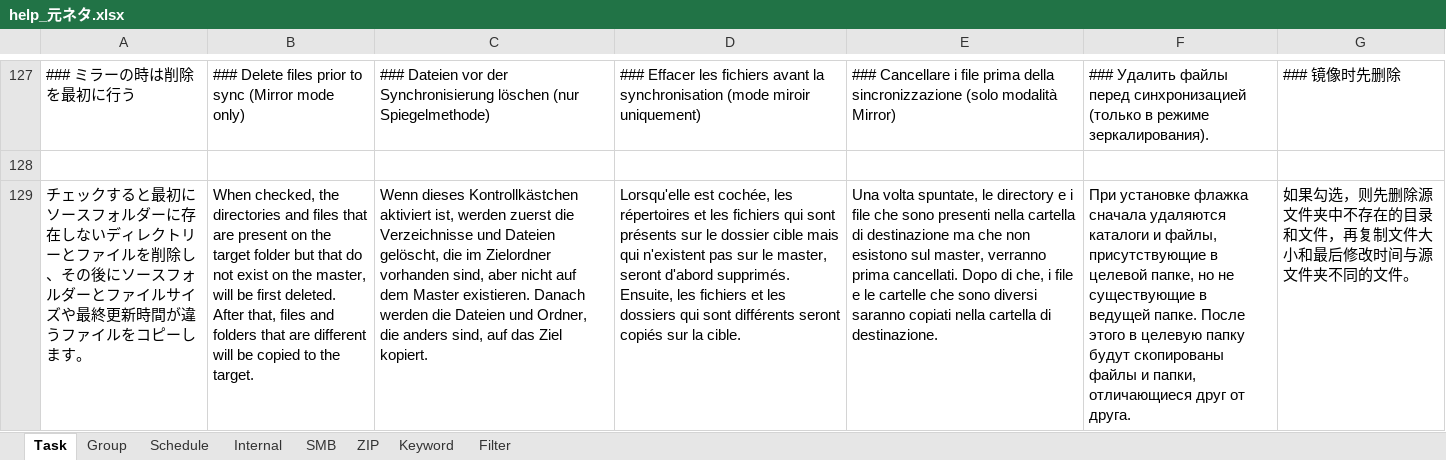
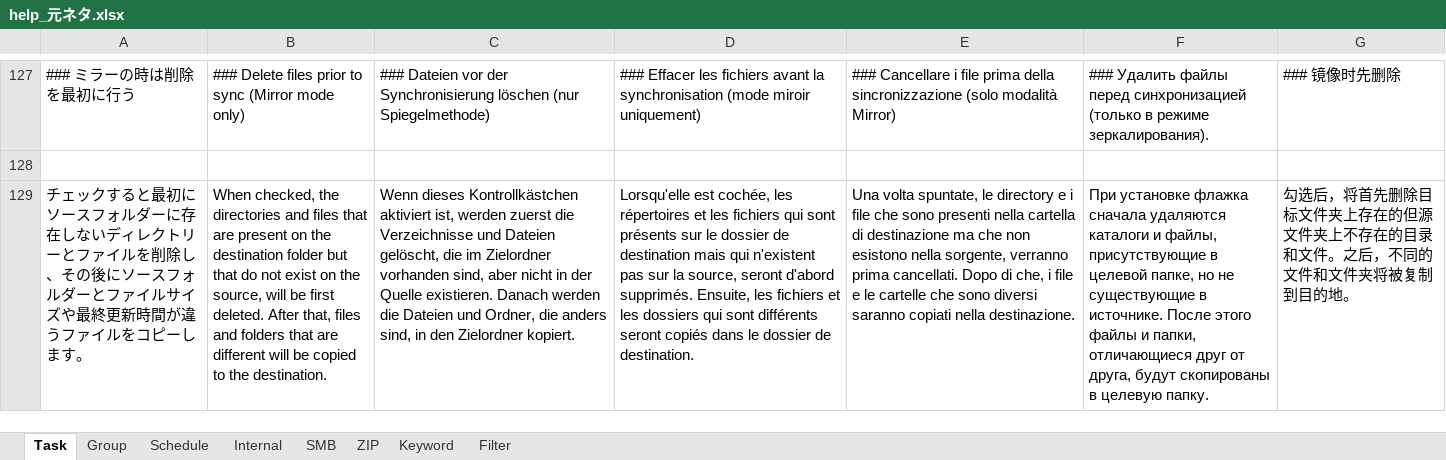
Before and after one commit to Sentaroh/SMBSync3, an Excel workbook: app/help/help_元ネタ.xlsx, sheet Task, drawn as a sheet; only a part is shown, gaps mark what is left out; values as stored, in another font and other column widths than the file's, no borders; the diff covers the shown part only; the diff names each change by its address in the sheet, - before the commit and + after, or states it on an @@ line.

```diff
--- a/app/help/help_元ネタ.xlsx (sheet Task)
+++ b/app/help/help_元ネタ.xlsx (sheet Task)
-B129: …on the target folder but that do not exist on the master, will be first deleted. After that, files and folders that are different will be copied to the target.
+B129: …on the destination folder but that do not exist on the source, will be first deleted. After that, files and folders that are different will be copied to the destination.
-C129: …aber nicht auf dem Master existieren. Danach werden die Dateien und Ordner, die anders sind, auf das Ziel kopiert.
+C129: …aber nicht in der Quelle existieren. Danach werden die Dateien und Ordner, die anders sind, in den Zielordner kopiert.
-D129: …le dossier cible mais qui n'existent pas sur le master, seront d'abord supprimés. Ensuite, les fichiers et les dossiers qui sont différents seront copiés sur la cible.
+D129: …le dossier de destination mais qui n'existent pas sur la source, seront d'abord supprimés. Ensuite, les fichiers et les dossiers qui sont différents seront copiés dans le dossier de destination.
-E129: …non esistono sul master, verranno prima cancellati. Dopo di che, i file e le cartelle che sono diversi saranno copiati nella cartella di destinazione.
+E129: …non esistono nella sorgente, verranno prima cancellati. Dopo di che, i file e le cartelle che sono diversi saranno copiati nella destinazione.
-F129: …существующие в ведущей папке. После этого в целевую папку будут скопированы файлы и папки, отличающиеся друг от друга.
+F129: …существующие в источнике. После этого файлы и папки, отличающиеся друг от друга, будут скопированы в целевую папку.
-G129: 如果勾选，则先删除源文件夹中不存在的目录和文件，再复制文件大小和最后修改时间与源文件夹不同的文件。
+G129: 勾选后，将首先删除目标文件夹上存在的但源文件夹上不存在的目录和文件。之后，不同的文件和文件夹将被复制到目的地。
```
Also changed, not shown: 1 added row, 1 removed row and 51 edited cells elsewhere in this sheet, sheet SMB, message_translation_sync3.xlsm, 57 other files.
